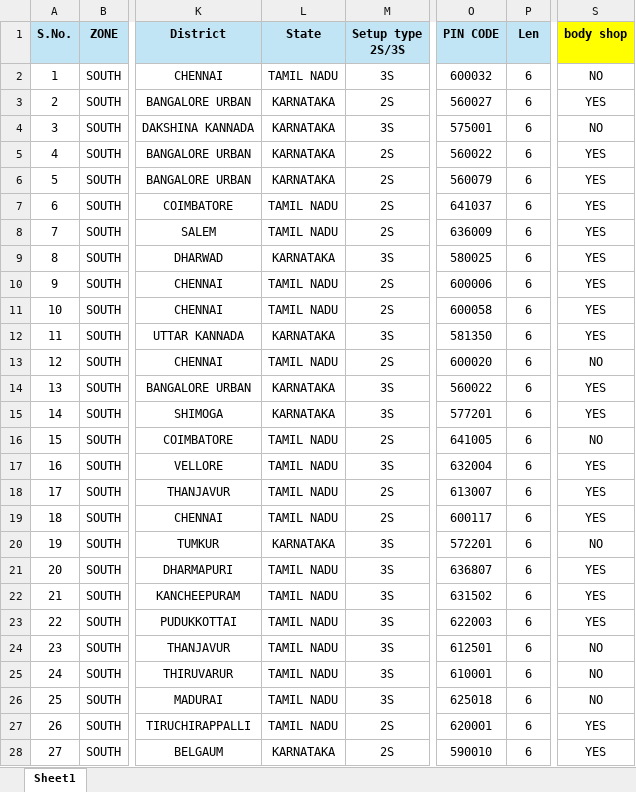
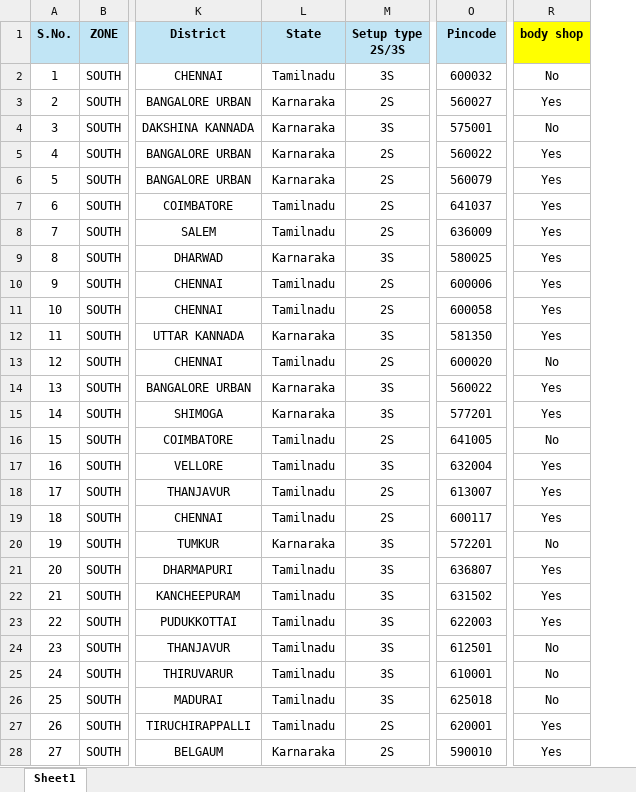
Before and after one commit to Parthibanse/Dashboard-parthiban, an Excel workbook: Workshop details.xlsx, sheet Sheet1, drawn as a sheet; only a part is shown, gaps mark what is left out; values as stored, in another font and other column widths than the file's, no borders; removed rows and columns are numbered as before the commit, all else as after; the diff covers the shown part only; the diff names each change by its address in the sheet, - before the commit and + after, or states it on an @@ line.

```diff
--- a/Workshop details.xlsx (sheet Sheet1)
+++ b/Workshop details.xlsx (sheet Sheet1)
-column P (Len), rows 2-28: all 6
-O1: PIN CODE
+O1: Pincode
-L2 (State): TAMIL NADU
+L2 (State): Tamilnadu
-R2 (body shop): NO
+R2 (body shop): No
-L3:L6 (State): KARNATAKA
+L3:L6 (State): Karnaraka
-R3 (body shop): YES
+R3 (body shop): Yes
-R4 (body shop): NO
+R4 (body shop): No
-R5:R12 (body shop): YES
+R5:R12 (body shop): Yes
-L7:L8 (State): TAMIL NADU
+L7:L8 (State): Tamilnadu
-L9 (State): KARNATAKA
+L9 (State): Karnaraka
-L10:L11 (State): TAMIL NADU
+L10:L11 (State): Tamilnadu
-L12 (State): KARNATAKA
+L12 (State): Karnaraka
-L13 (State): TAMIL NADU
+L13 (State): Tamilnadu
-R13 (body shop): NO
+R13 (body shop): No
-L14:L15 (State): KARNATAKA
+L14:L15 (State): Karnaraka
-R14:R15 (body shop): YES
+R14:R15 (body shop): Yes
-L16:L19 (State): TAMIL NADU
+L16:L19 (State): Tamilnadu
-R16 (body shop): NO
+R16 (body shop): No
-R17:R19 (body shop): YES
+R17:R19 (body shop): Yes
-L20 (State): KARNATAKA
+L20 (State): Karnaraka
-R20 (body shop): NO
+R20 (body shop): No
-L21:L27 (State): TAMIL NADU
+L21:L27 (State): Tamilnadu
-R21:R23 (body shop): YES
+R21:R23 (body shop): Yes
-R24:R26 (body shop): NO
+R24:R26 (body shop): No
-R27:R28 (body shop): YES
+R27:R28 (body shop): Yes
-L28 (State): KARNATAKA
+L28 (State): Karnaraka
```
Also changed, not shown: 1074 edited cells elsewhere in this sheet, 1 other file.
